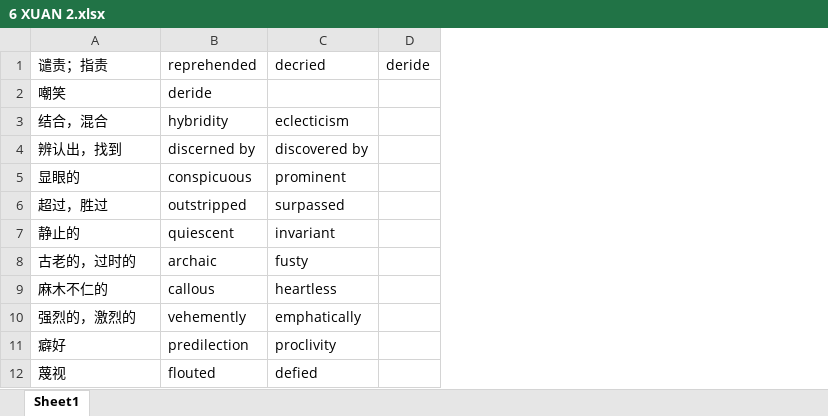
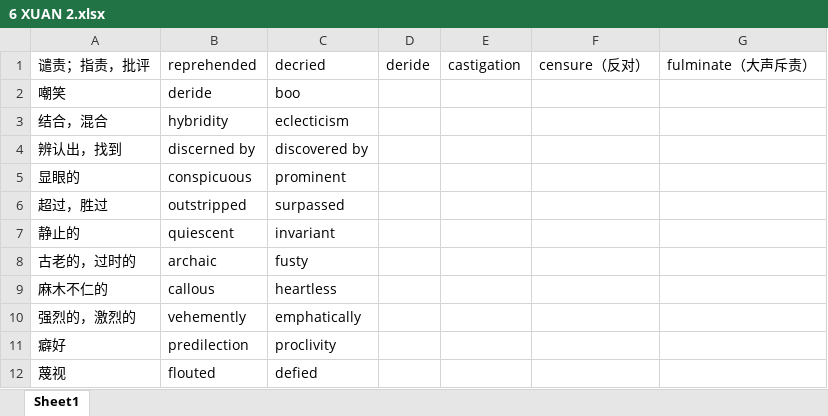
Before and after one commit to KraLurmumcoelcarix-173/3000, an Excel workbook: 6 XUAN 2.xlsx, sheet Sheet1, drawn as a sheet; only a part is shown; values as stored, in another font and other column widths than the file's, no borders; removed rows and columns are numbered as before the commit, all else as after; the diff covers the shown part only; the diff names each change by its address in the sheet, - before the commit and + after, or states it on an @@ line.

```diff
--- a/6 XUAN 2.xlsx (sheet Sheet1)
+++ b/6 XUAN 2.xlsx (sheet Sheet1)
-column D (deride), empty
+column D (deride), empty
+column E (castigation), empty
+column F (censure（反对）), empty
+column G (fulminate（大声斥责）), empty
-A1: 谴责；指责
+A1: 谴责；指责，批评
-C2 (decried): (empty)
+C2 (decried): boo
```
Also changed, not shown: 55 added rows elsewhere in this sheet, 3000_new.xlsx, 1 other file.
